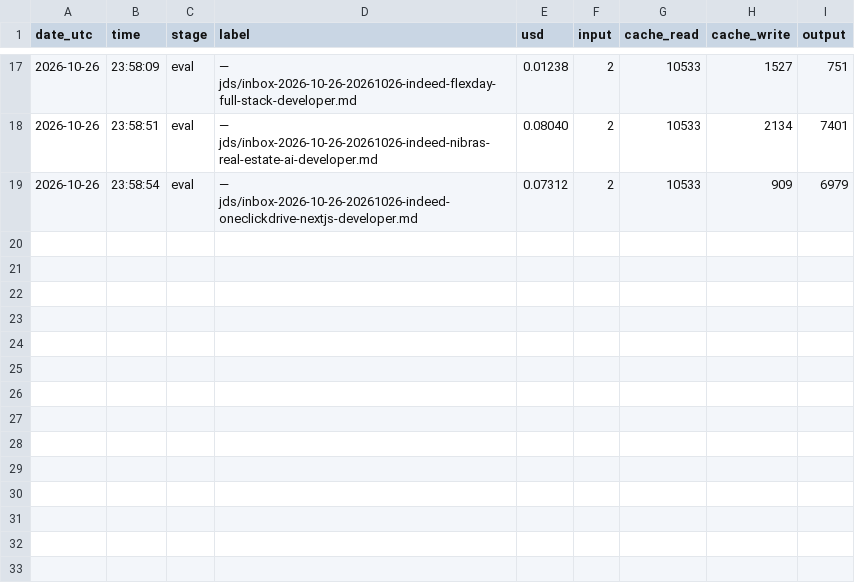
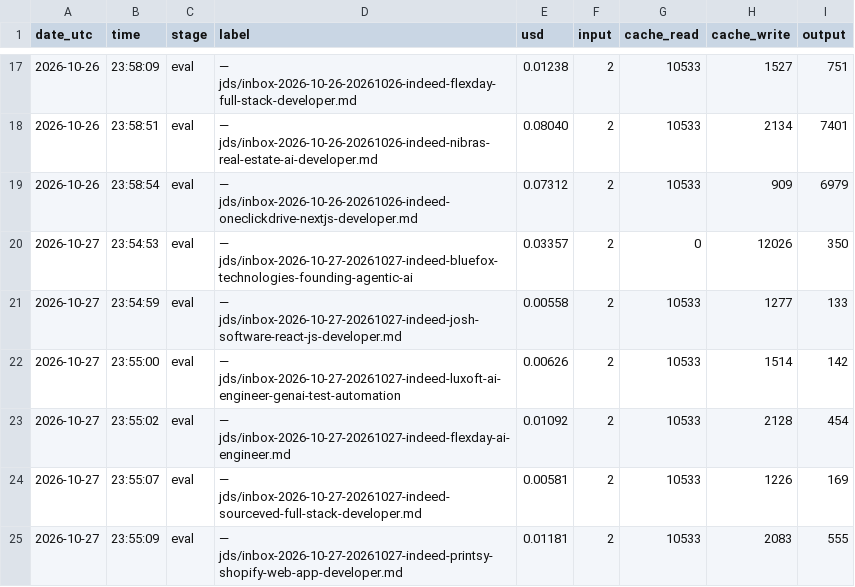
Before and after one commit to huss2003/career-agent, a TSV file: profile/data/api-spend.tsv, drawn as a sheet; only a part is shown, gaps mark what is left out; the diff names each change by its address in the sheet, - before the commit and + after, or states it on an @@ line.

Commit message:
agent run: 6 evaluated, 0 qualified ($0.07), 0/20 today

```diff
--- a/profile/data/api-spend.tsv
+++ b/profile/data/api-spend.tsv
+row 20: 2026-10-27 | 23:54:53 | eval | — jds/inbox-2026-10-27-20261027-indeed-bluefox-technologies-founding-agentic-ai | 0.03357 | 2 | 0 | 12026 | 350
+row 21: 2026-10-27 | 23:54:59 | eval | — jds/inbox-2026-10-27-20261027-indeed-josh-software-react-js-developer.md | 0.00558 | 2 | 10533 | 1277 | 133
+row 22: 2026-10-27 | 23:55:00 | eval | — jds/inbox-2026-10-27-20261027-indeed-luxoft-ai-engineer-genai-test-automation | 0.00626 | 2 | 10533 | 1514 | 142
+row 23: 2026-10-27 | 23:55:02 | eval | — jds/inbox-2026-10-27-20261027-indeed-flexday-ai-engineer.md | 0.01092 | 2 | 10533 | 2128 | 454
+row 24: 2026-10-27 | 23:55:07 | eval | — jds/inbox-2026-10-27-20261027-indeed-sourceved-full-stack-developer.md | 0.00581 | 2 | 10533 | 1226 | 169
+row 25: 2026-10-27 | 23:55:09 | eval | — jds/inbox-2026-10-27-20261027-indeed-printsy-shopify-web-app-developer.md | 0.01181 | 2 | 10533 | 2083 | 555
```
Also changed, not shown: 27 other files.
